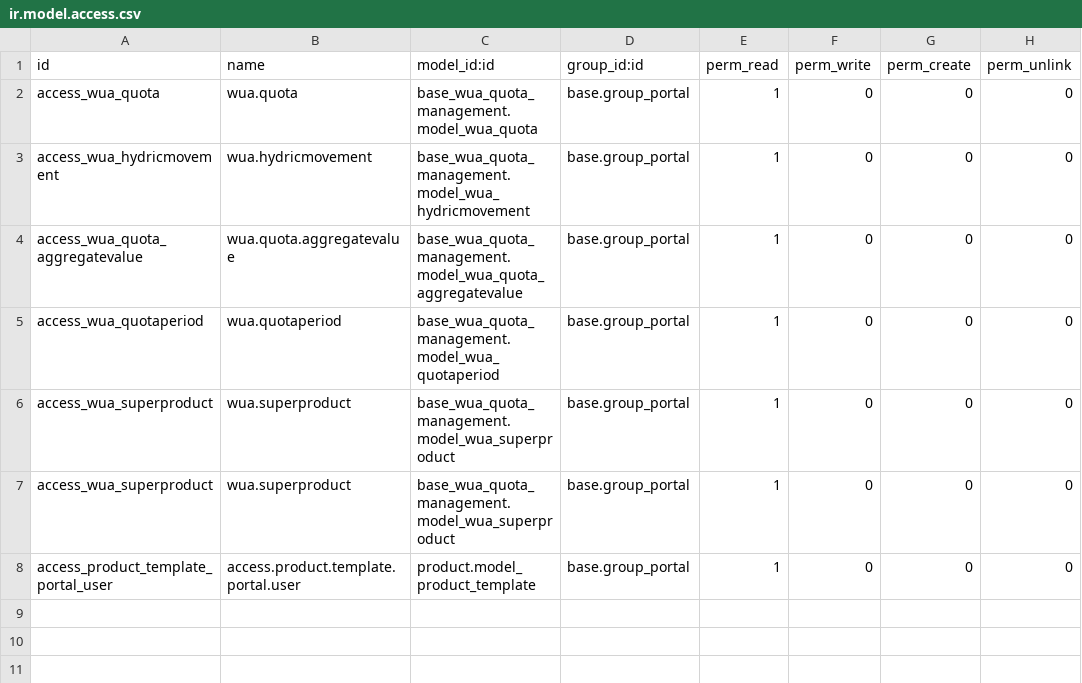
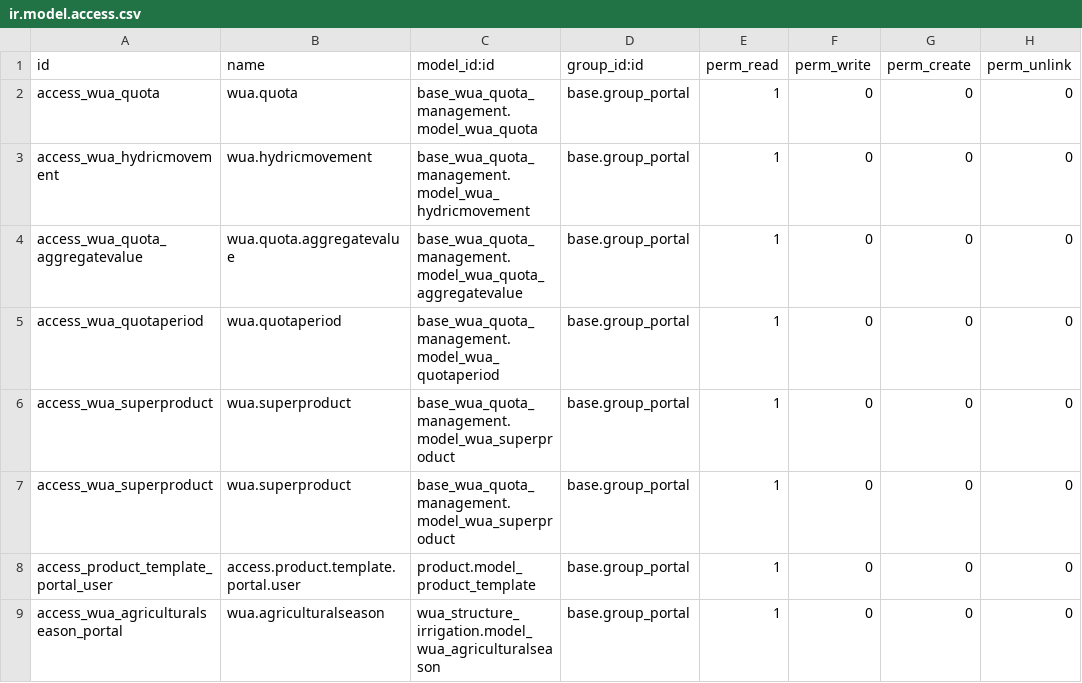
Before and after one commit to MovalAgroingenieria/wua, a CSV file: base_wua_portal_quota_management/security/ir.model.access.csv, drawn as a sheet; the diff names each change by its address in the sheet, - before the commit and + after, or states it on an @@ line.

Commit message:
[UPD] base_wua_portal: General update, added sigpac module, improvements, irrigation schedules and other fixes

```diff
--- a/base_wua_portal_quota_management/security/ir.model.access.csv
+++ b/base_wua_portal_quota_management/security/ir.model.access.csv
+row 9: access_wua_agriculturalseason_portal | wua.agriculturalseason | wua_structure_irrigation.model_wua_agriculturalseason | base.group_portal | 1 | 0 | 0 | 0
```
Also changed, not shown: 24 other files.
